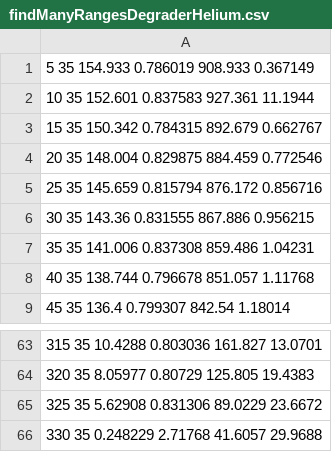
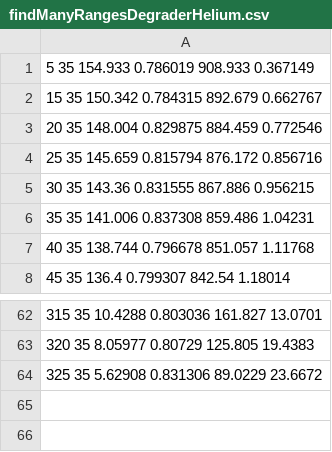
Before and after one commit to HelgeEgil/DigitalTrackingCalorimeterToolkit, a CSV file: DTCToolkit/OutputFiles/findManyRangesDegraderHelium.csv, drawn as a sheet; only a part is shown, gaps mark what is left out.

```diff
--- a/DTCToolkit/OutputFiles/findManyRangesDegraderHelium.csv
+++ b/DTCToolkit/OutputFiles/findManyRangesDegraderHelium.csv
@@ -1,3 +1,2 @@
 5 35 154.933 0.786019 908.933 0.367149
-10 35 152.601 0.837583 927.361 11.1944
 15 35 150.342 0.784315 892.679 0.662767
@@ -65,2 +64 @@
 325 35 5.62908 0.831306 89.0229 23.6672
-330 35 0.248229 2.71768 41.6057 29.9688
```
Also changed, not shown: 28 other files.
